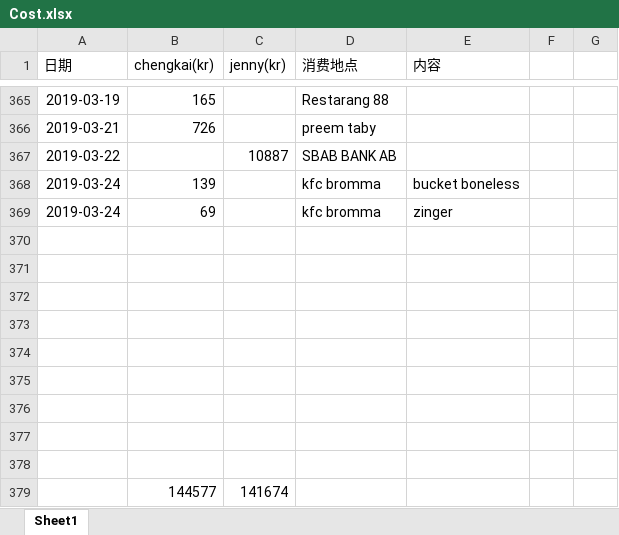
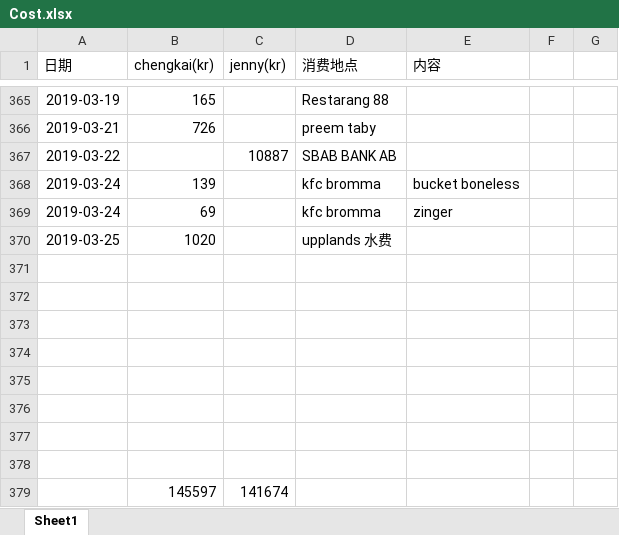
Before and after one commit to yanhuanwang/cost, an Excel workbook: Cost.xlsx, sheet Sheet1, drawn as a sheet; only a part is shown, gaps mark what is left out; values as stored, in another font and other column widths than the file's, no borders; conditional formats not drawn; removed rows and columns are numbered as before the commit, all else as after; the diff names each change by its address in the sheet, - before the commit and + after, or states it on an @@ line.

Commit message:
20190325

```diff
--- a/Cost.xlsx (sheet Sheet1)
+++ b/Cost.xlsx (sheet Sheet1)
+row 370: 2019-03-25 | 1020 |  | upplands 水费
-row 379: (empty)
+row 379:  | 145597 | 141674
-row 379:  | 144577 | 141674
```
